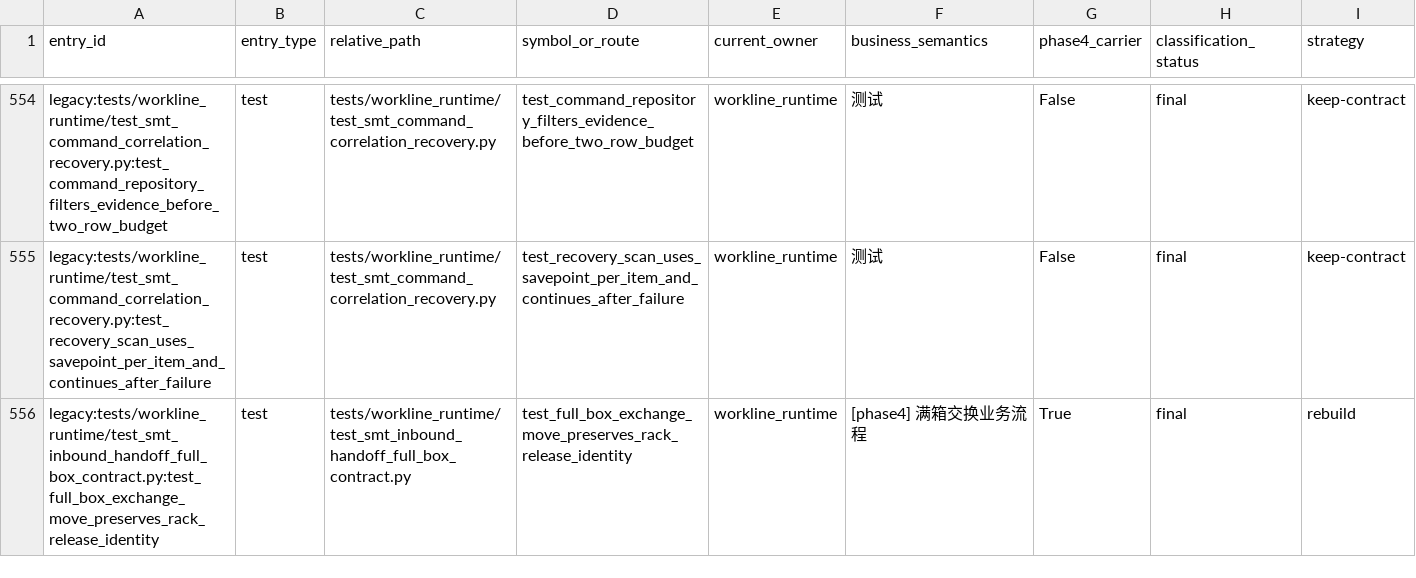
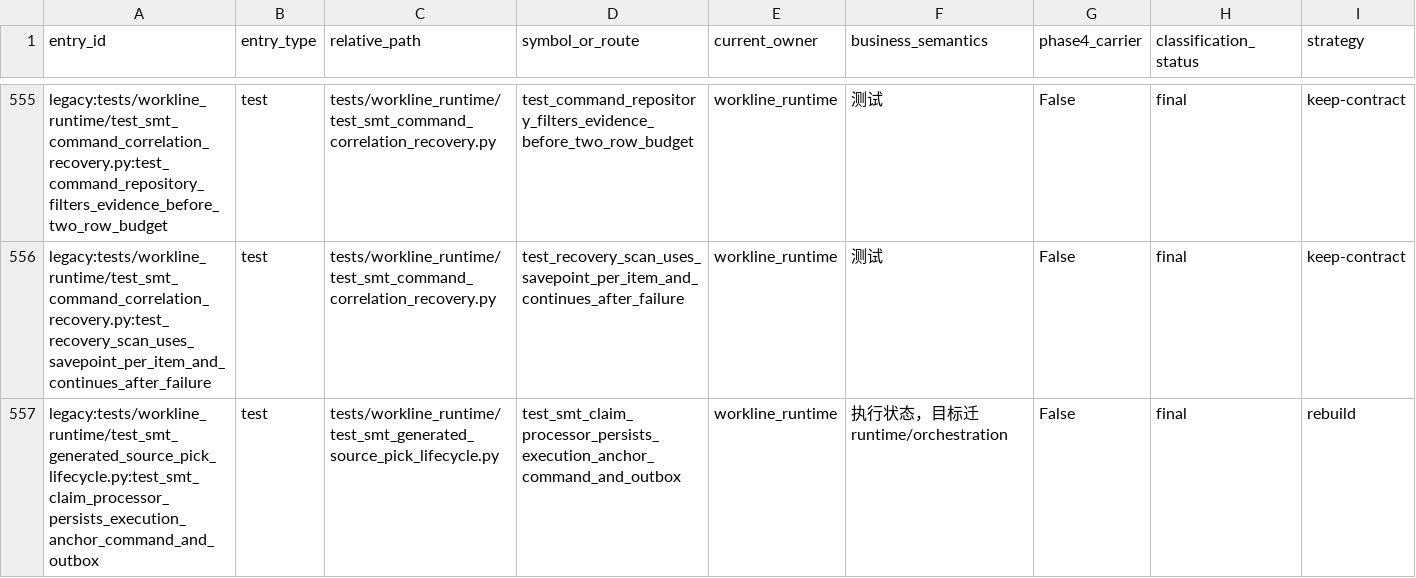
Before and after one commit to kaizhoumasha/wes_backend, a CSV file: docs/architecture/legacy-cleanup-matrix.csv, drawn as a sheet; only a part is shown, gaps mark what is left out; the shorter side is filled out with more unchanged rows; rows hold the shown columns only; the diff covers the shown part only; the diff names each change by its address in the sheet, - before the commit and + after, or states it on an @@ line.

Commit message:
fix(runtime): 闭合 SMT 生成命令关联与成功账本

```diff
--- a/docs/architecture/legacy-cleanup-matrix.csv
+++ b/docs/architecture/legacy-cleanup-matrix.csv
+row 557: legacy:tests/workline_runtime/test_smt_generated_source_pick_lifecycle.py:test_smt_claim_processor_persists_execution_anchor_command_and_outbox | test | tests/workline_runtime/test_smt_generated_source_pick_lifecycle.py | test_smt_claim_processor_persists_execution_anchor_command_and_outbox | workline_runtime | 执行状态，目标迁 runtime/orchestration | False | final | rebuild
```
Also changed, not shown: 3 added rows elsewhere in this file, docs/architecture/business-legacy-absence-ledger.csv, 19 other files.
